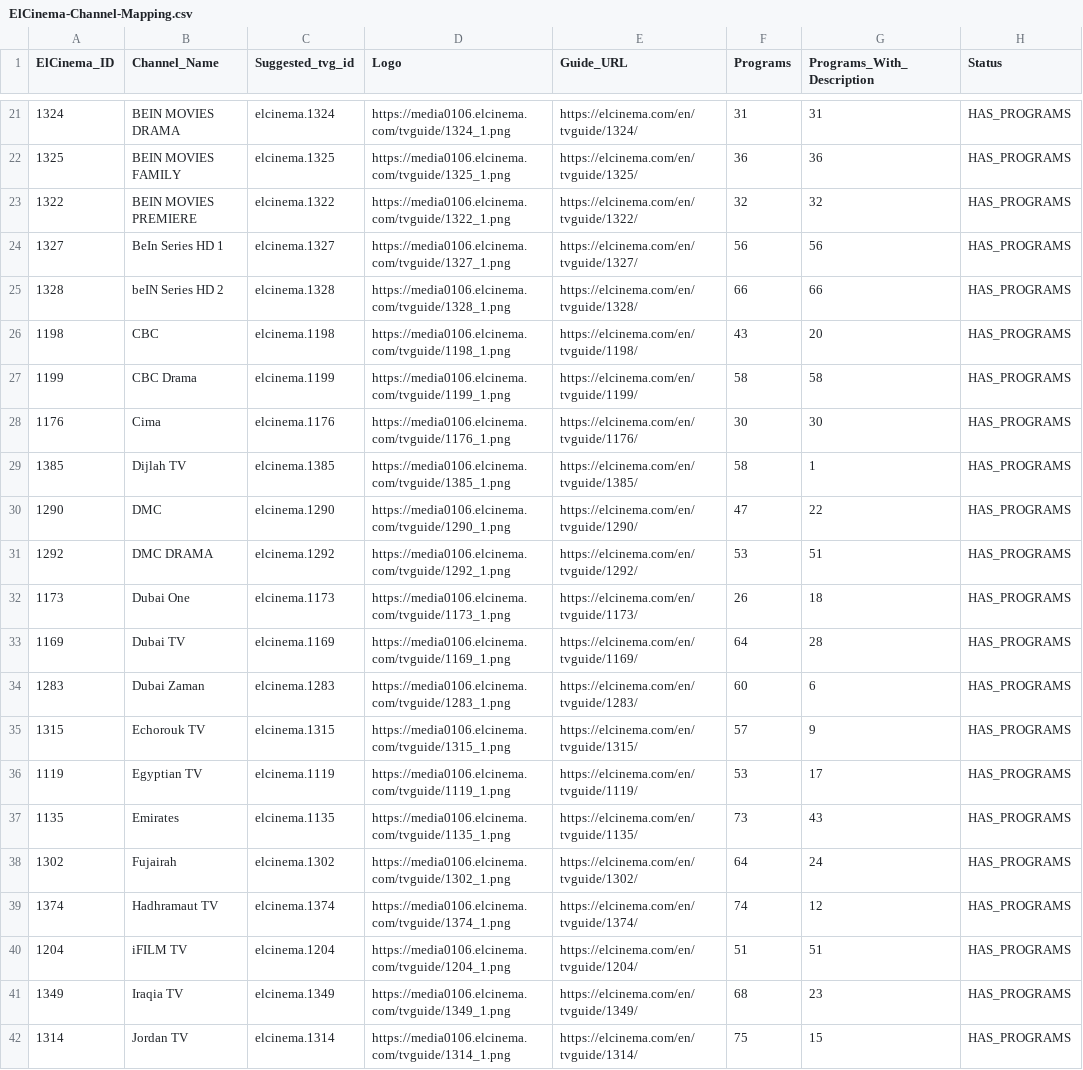
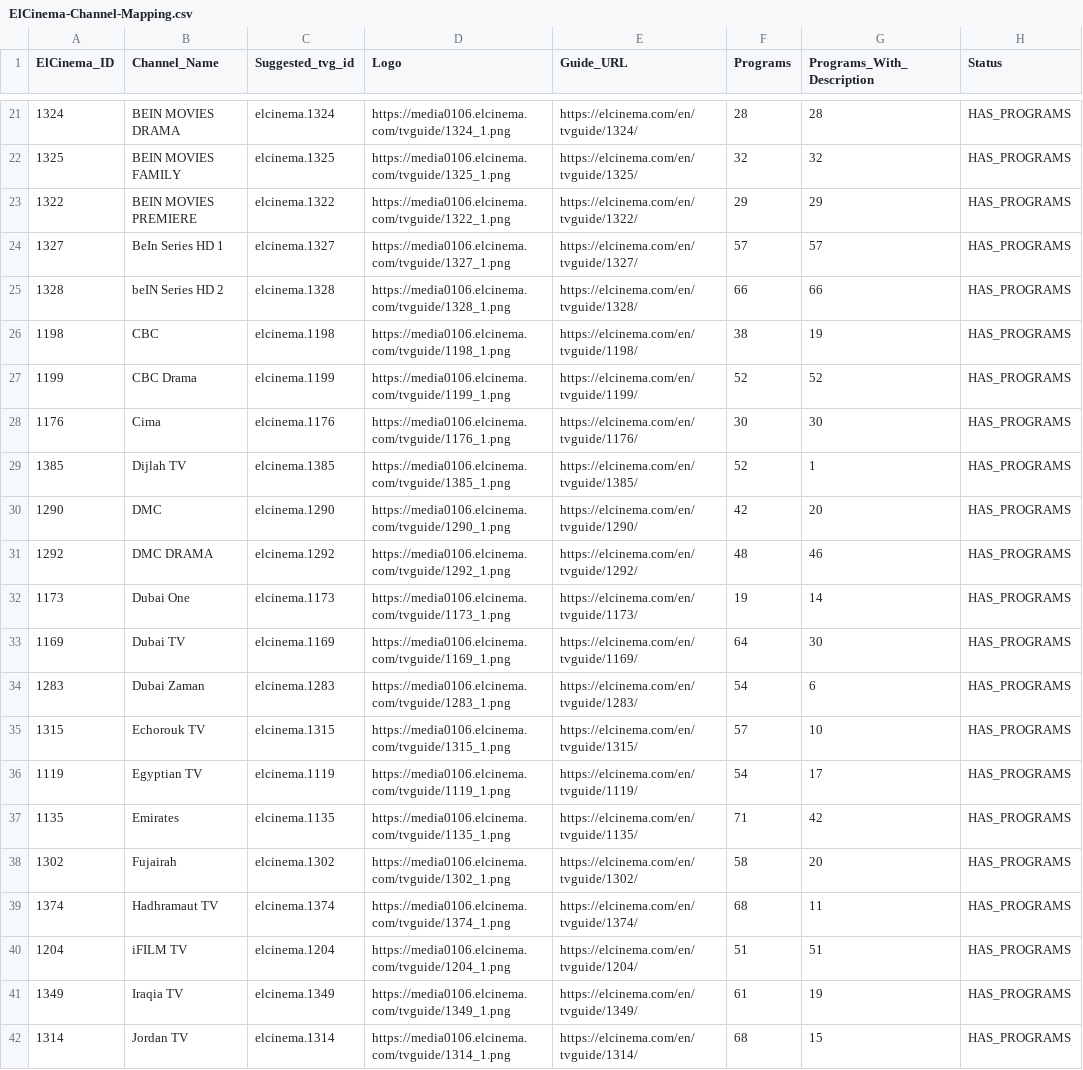
Before and after one commit to DzGreenServices/DZGreen-EPG, a CSV file: docs/ElCinema-Channel-Mapping.csv, drawn as a sheet; only a part is shown, gaps mark what is left out; the diff covers the shown part only.

```diff
--- a/docs/ElCinema-Channel-Mapping.csv
+++ b/docs/ElCinema-Channel-Mapping.csv
@@ -21,22 +21,22 @@
-1324,BEIN MOVIES DRAMA,elcinema.1324,https://media0106.elcinema.com/tvguide/1324_1.png,https://elcinema.com/en/tvguide/1324/,31,31,HAS_PROGRAMS
-1325,BEIN MOVIES FAMILY,elcinema.1325,https://media0106.elcinema.com/tvguide/1325_1.png,https://elcinema.com/en/tvguide/1325/,36,36,HAS_PROGRAMS
-1322,BEIN MOVIES PREMIERE,elcinema.1322,https://media0106.elcinema.com/tvguide/1322_1.png,https://elcinema.com/en/tvguide/1322/,32,32,HAS_PROGRAMS
-1327,BeIn Series HD 1,elcinema.1327,https://media0106.elcinema.com/tvguide/1327_1.png,https://elcinema.com/en/tvguide/1327/,56,56,HAS_PROGRAMS
+1324,BEIN MOVIES DRAMA,elcinema.1324,https://media0106.elcinema.com/tvguide/1324_1.png,https://elcinema.com/en/tvguide/1324/,28,28,HAS_PROGRAMS
+1325,BEIN MOVIES FAMILY,elcinema.1325,https://media0106.elcinema.com/tvguide/1325_1.png,https://elcinema.com/en/tvguide/1325/,32,32,HAS_PROGRAMS
+1322,BEIN MOVIES PREMIERE,elcinema.1322,https://media0106.elcinema.com/tvguide/1322_1.png,https://elcinema.com/en/tvguide/1322/,29,29,HAS_PROGRAMS
+1327,BeIn Series HD 1,elcinema.1327,https://media0106.elcinema.com/tvguide/1327_1.png,https://elcinema.com/en/tvguide/1327/,57,57,HAS_PROGRAMS
 1328,beIN Series HD 2,elcinema.1328,https://media0106.elcinema.com/tvguide/1328_1.png,https://elcinema.com/en/tvguide/1328/,66,66,HAS_PROGRAMS
-1198,CBC,elcinema.1198,https://media0106.elcinema.com/tvguide/1198_1.png,https://elcinema.com/en/tvguide/1198/,43,20,HAS_PROGRAMS
-1199,CBC Drama,elcinema.1199,https://media0106.elcinema.com/tvguide/1199_1.png,https://elcinema.com/en/tvguide/1199/,58,58,HAS_PROGRAMS
+1198,CBC,elcinema.1198,https://media0106.elcinema.com/tvguide/1198_1.png,https://elcinema.com/en/tvguide/1198/,38,19,HAS_PROGRAMS
+1199,CBC Drama,elcinema.1199,https://media0106.elcinema.com/tvguide/1199_1.png,https://elcinema.com/en/tvguide/1199/,52,52,HAS_PROGRAMS
 1176,Cima,elcinema.1176,https://media0106.elcinema.com/tvguide/1176_1.png,https://elcinema.com/en/tvguide/1176/,30,30,HAS_PROGRAMS
-1385,Dijlah TV,elcinema.1385,https://media0106.elcinema.com/tvguide/1385_1.png,https://elcinema.com/en/tvguide/1385/,58,1,HAS_PROGRAMS
-1290,DMC,elcinema.1290,https://media0106.elcinema.com/tvguide/1290_1.png,https://elcinema.com/en/tvguide/1290/,47,22,HAS_PROGRAMS
-1292,DMC DRAMA,elcinema.1292,https://media0106.elcinema.com/tvguide/1292_1.png,https://elcinema.com/en/tvguide/1292/,53,51,HAS_PROGRAMS
-1173,Dubai One,elcinema.1173,https://media0106.elcinema.com/tvguide/1173_1.png,https://elcinema.com/en/tvguide/1173/,26,18,HAS_PROGRAMS
-1169,Dubai TV,elcinema.1169,https://media0106.elcinema.com/tvguide/1169_1.png,https://elcinema.com/en/tvguide/1169/,64,28,HAS_PROGRAMS
-1283,Dubai Zaman,elcinema.1283,https://media0106.elcinema.com/tvguide/1283_1.png,https://elcinema.com/en/tvguide/1283/,60,6,HAS_PROGRAMS
-1315,Echorouk TV,elcinema.1315,https://media0106.elcinema.com/tvguide/1315_1.png,https://elcinema.com/en/tvguide/1315/,57,9,HAS_PROGRAMS
-1119,Egyptian TV,elcinema.1119,https://media0106.elcinema.com/tvguide/1119_1.png,https://elcinema.com/en/tvguide/1119/,53,17,HAS_PROGRAMS
-1135,Emirates,elcinema.1135,https://media0106.elcinema.com/tvguide/1135_1.png,https://elcinema.com/en/tvguide/1135/,73,43,HAS_PROGRAMS
-1302,Fujairah,elcinema.1302,https://media0106.elcinema.com/tvguide/1302_1.png,https://elcinema.com/en/tvguide/1302/,64,24,HAS_PROGRAMS
-1374,Hadhramaut TV,elcinema.1374,https://media0106.elcinema.com/tvguide/1374_1.png,https://elcinema.com/en/tvguide/1374/,74,12,HAS_PROGRAMS
+1385,Dijlah TV,elcinema.1385,https://media0106.elcinema.com/tvguide/1385_1.png,https://elcinema.com/en/tvguide/1385/,52,1,HAS_PROGRAMS
+1290,DMC,elcinema.1290,https://media0106.elcinema.com/tvguide/1290_1.png,https://elcinema.com/en/tvguide/1290/,42,20,HAS_PROGRAMS
+1292,DMC DRAMA,elcinema.1292,https://media0106.elcinema.com/tvguide/1292_1.png,https://elcinema.com/en/tvguide/1292/,48,46,HAS_PROGRAMS
+1173,Dubai One,elcinema.1173,https://media0106.elcinema.com/tvguide/1173_1.png,https://elcinema.com/en/tvguide/1173/,19,14,HAS_PROGRAMS
+1169,Dubai TV,elcinema.1169,https://media0106.elcinema.com/tvguide/1169_1.png,https://elcinema.com/en/tvguide/1169/,64,30,HAS_PROGRAMS
+1283,Dubai Zaman,elcinema.1283,https://media0106.elcinema.com/tvguide/1283_1.png,https://elcinema.com/en/tvguide/1283/,54,6,HAS_PROGRAMS
+1315,Echorouk TV,elcinema.1315,https://media0106.elcinema.com/tvguide/1315_1.png,https://elcinema.com/en/tvguide/1315/,57,10,HAS_PROGRAMS
+1119,Egyptian TV,elcinema.1119,https://media0106.elcinema.com/tvguide/1119_1.png,https://elcinema.com/en/tvguide/1119/,54,17,HAS_PROGRAMS
+1135,Emirates,elcinema.1135,https://media0106.elcinema.com/tvguide/1135_1.png,https://elcinema.com/en/tvguide/1135/,71,42,HAS_PROGRAMS
+1302,Fujairah,elcinema.1302,https://media0106.elcinema.com/tvguide/1302_1.png,https://elcinema.com/en/tvguide/1302/,58,20,HAS_PROGRAMS
+1374,Hadhramaut TV,elcinema.1374,https://media0106.elcinema.com/tvguide/1374_1.png,https://elcinema.com/en/tvguide/1374/,68,11,HAS_PROGRAMS
 1204,iFILM TV,elcinema.1204,https://media0106.elcinema.com/tvguide/1204_1.png,https://elcinema.com/en/tvguide/1204/,51,51,HAS_PROGRAMS
-1349,Iraqia TV,elcinema.1349,https://media0106.elcinema.com/tvguide/1349_1.png,https://elcinema.com/en/tvguide/1349/,68,23,HAS_PROGRAMS
-1314,Jordan TV,elcinema.1314,https://media0106.elcinema.com/tvguide/1314_1.png,https://elcinema.com/en/tvguide/1314/,75,15,HAS_PROGRAMS
+1349,Iraqia TV,elcinema.1349,https://media0106.elcinema.com/tvguide/1349_1.png,https://elcinema.com/en/tvguide/1349/,61,19,HAS_PROGRAMS
+1314,Jordan TV,elcinema.1314,https://media0106.elcinema.com/tvguide/1314_1.png,https://elcinema.com/en/tvguide/1314/,68,15,HAS_PROGRAMS
```
Also changed, not shown: 1 removed row and 129 edited cells elsewhere in this file, 2 other files.
